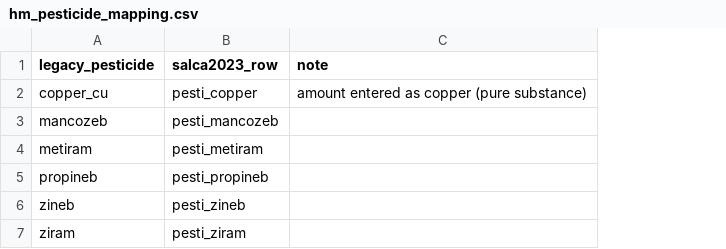
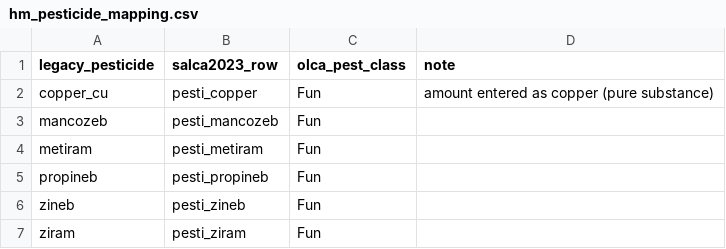
Before and after one commit to cirone-ecoinvent/agritoolv.1, a CSV file: data/hm_pesticide_mapping.csv, drawn as a sheet; the diff names each change by its address in the sheet, - before the commit and + after, or states it on an @@ line.

```diff
--- a/data/hm_pesticide_mapping.csv
+++ b/data/hm_pesticide_mapping.csv
+column C (olca_pest_class), rows 2-7: all Fun
```
Also changed, not shown: data/model_parameters.csv, data/pesticide_crop_archetype_mapping.csv, 9 other files.
